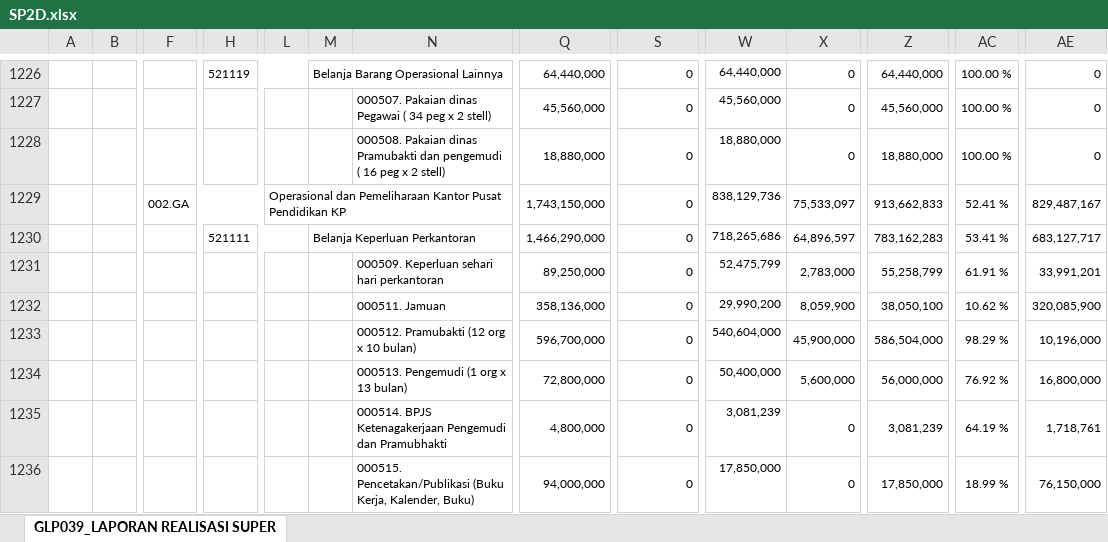
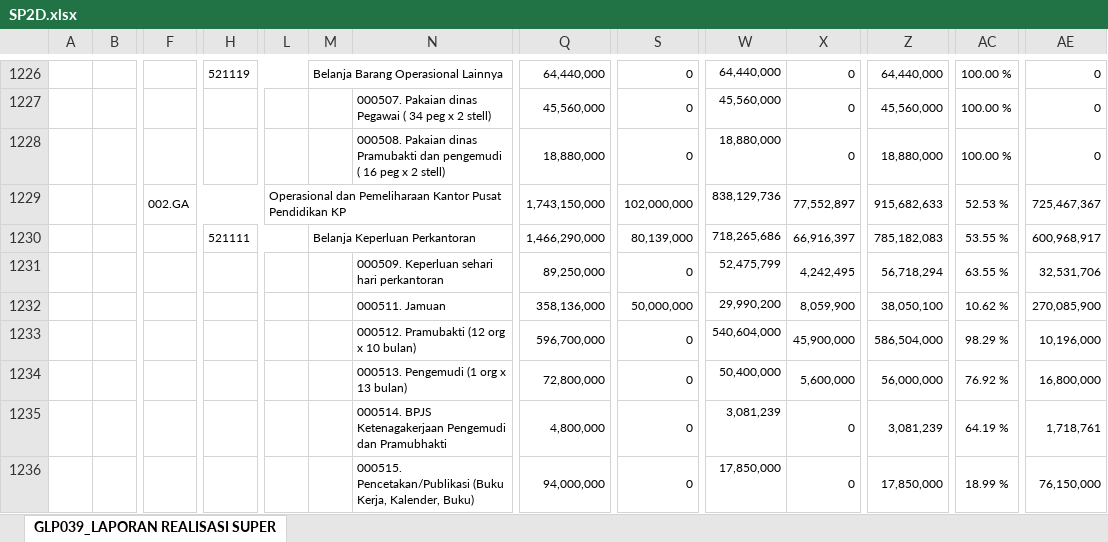
Before and after one commit to edimistiono/TA.2023, an Excel workbook: Database/SP2D.xlsx, sheet GLP039_LAPORAN REALISASI SUPER, drawn as a sheet; only a part is shown, gaps mark what is left out; values as stored, in another font and other column widths than the file's, no borders; charts and pictures not drawn; removed rows and columns are numbered as before the commit, all else as after; rows hold the shown columns only; the diff covers the shown part only; the diff names each change by its address in the sheet, - before the commit and + after, or states it on an @@ line.

```diff
--- a/Database/SP2D.xlsx (sheet GLP039_LAPORAN REALISASI SUPER)
+++ b/Database/SP2D.xlsx (sheet GLP039_LAPORAN REALISASI SUPER)
-row 1229:  |  | 002.GA |  | Operasional dan Pemeliharaan Kantor Pusat Pendidikan KP |  |  | 1,743,150,000 | 0 | 838,129,736 | 75,533,097 | 913,662,833 | 52.41 % | 829,487,167
-row 1230:  |  |  | 521111 |  | Belanja Keperluan Perkantoran |  | 1,466,290,000 | 0 | 718,265,686 | 64,896,597 | 783,162,283 | 53.41 % | 683,127,717
-row 1231:  |  |  |  |  |  | 000509. Keperluan sehari hari perkantoran | 89,250,000 | 0 | 52,475,799 | 2,783,000 | 55,258,799 | 61.91 % | 33,991,201
+row 1229:  |  | 002.GA |  | Operasional dan Pemeliharaan Kantor Pusat Pendidikan KP |  |  | 1,743,150,000 | 102,000,000 | 838,129,736 | 77,552,897 | 915,682,633 | 52.53 % | 725,467,367
+row 1230:  |  |  | 521111 |  | Belanja Keperluan Perkantoran |  | 1,466,290,000 | 80,139,000 | 718,265,686 | 66,916,397 | 785,182,083 | 53.55 % | 600,968,917
+row 1231:  |  |  |  |  |  | 000509. Keperluan sehari hari perkantoran | 89,250,000 | 0 | 52,475,799 | 4,242,495 | 56,718,294 | 63.55 % | 32,531,706
-S1232: 0
+S1232: 50,000,000
-AE1232: 320,085,900
+AE1232: 270,085,900
```
Also changed, not shown: 9 added rows, 9 removed rows and 444 edited cells elsewhere in this sheet, Database/MONITORING DETAIL TRANSAKSI FA 16 SEGMEN VERSI SP2D.xlsx, 1 other file.
